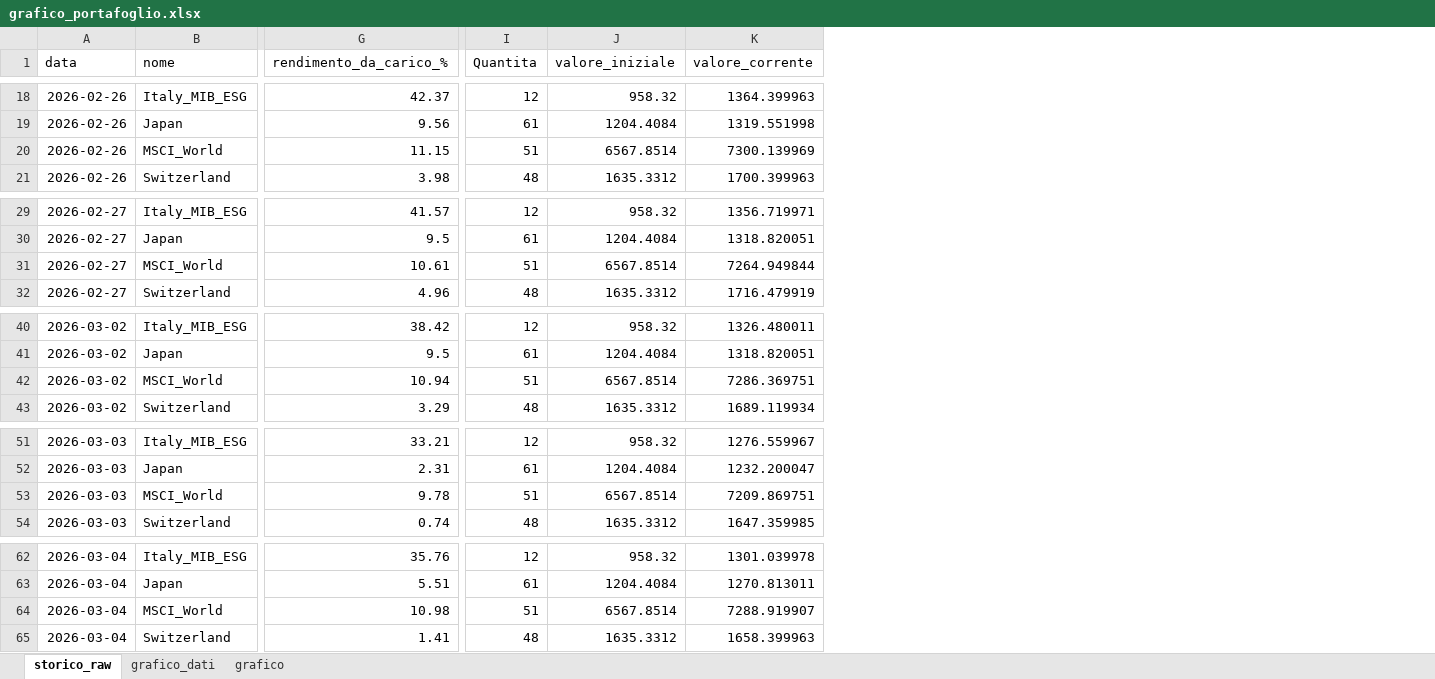
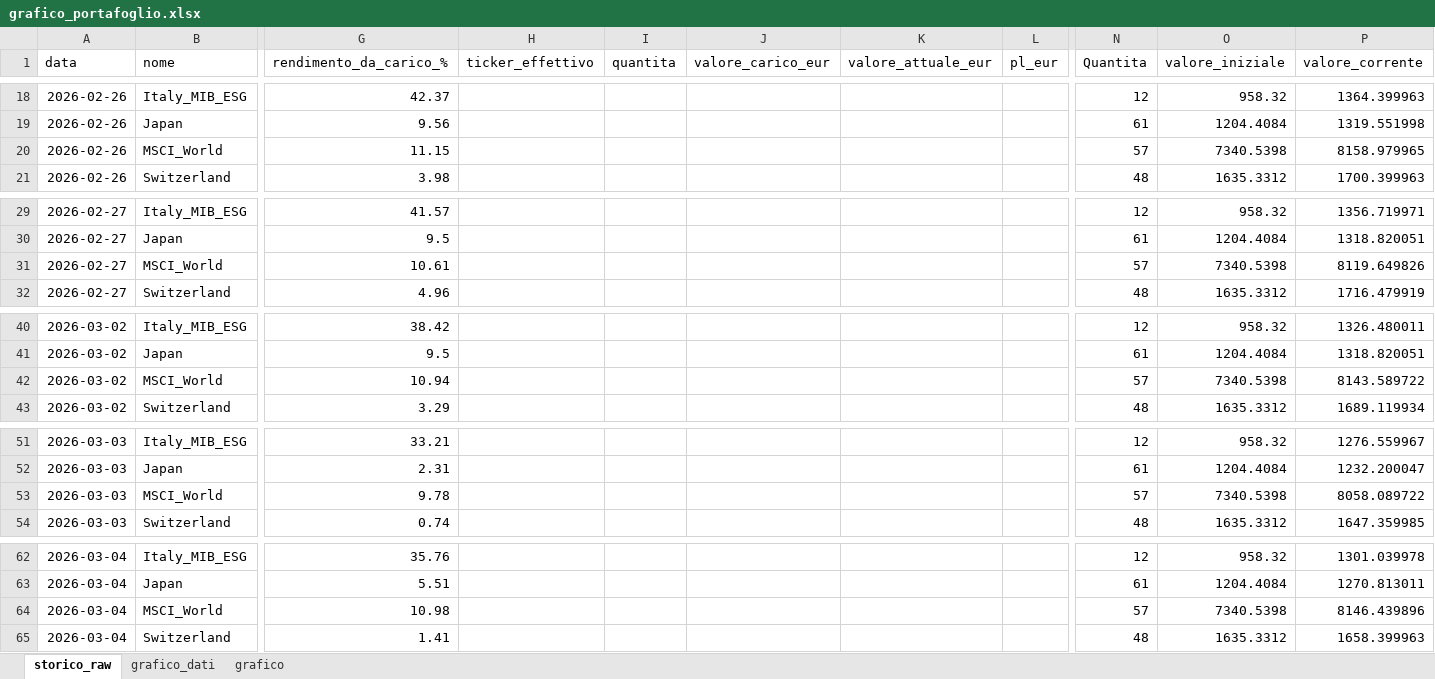
Before and after one commit to infozero1/etf-tracker, an Excel workbook: grafico_portafoglio.xlsx, sheet storico_raw, drawn as a sheet; only a part is shown, gaps mark what is left out; values as stored, in another font and other column widths than the file's, no borders; addresses are those after the commit; the diff covers the shown part only; the diff names each change by its address in the sheet, - before the commit and + after, or states it on an @@ line.

```diff
--- a/grafico_portafoglio.xlsx (sheet storico_raw)
+++ b/grafico_portafoglio.xlsx (sheet storico_raw)
+column H (ticker_effettivo), empty
+column I (quantita), empty
+column J (valore_carico_eur), empty
+column K (valore_attuale_eur), empty
+column L (pl_eur), empty
-N20 (Quantita): 51
+N20 (Quantita): 57
-O20 (valore_iniziale): 6567.8514
+O20 (valore_iniziale): 7340.5398
-P20 (valore_corrente): 7300.139969
+P20 (valore_corrente): 8158.979965
-N31 (Quantita): 51
+N31 (Quantita): 57
-O31 (valore_iniziale): 6567.8514
+O31 (valore_iniziale): 7340.5398
-P31 (valore_corrente): 7264.949844
+P31 (valore_corrente): 8119.649826
-N42 (Quantita): 51
+N42 (Quantita): 57
-O42 (valore_iniziale): 6567.8514
+O42 (valore_iniziale): 7340.5398
-P42 (valore_corrente): 7286.369751
+P42 (valore_corrente): 8143.589722
-N53 (Quantita): 51
+N53 (Quantita): 57
-O53 (valore_iniziale): 6567.8514
+O53 (valore_iniziale): 7340.5398
-P53 (valore_corrente): 7209.869751
+P53 (valore_corrente): 8058.089722
-N64 (Quantita): 51
+N64 (Quantita): 57
-O64 (valore_iniziale): 6567.8514
+O64 (valore_iniziale): 7340.5398
-P64 (valore_corrente): 7288.919907
+P64 (valore_corrente): 8146.439896
```
Also changed, not shown: 12 added rows and 159 edited cells elsewhere in this sheet, sheet grafico_dati, charts or pictures, 1 other file.
